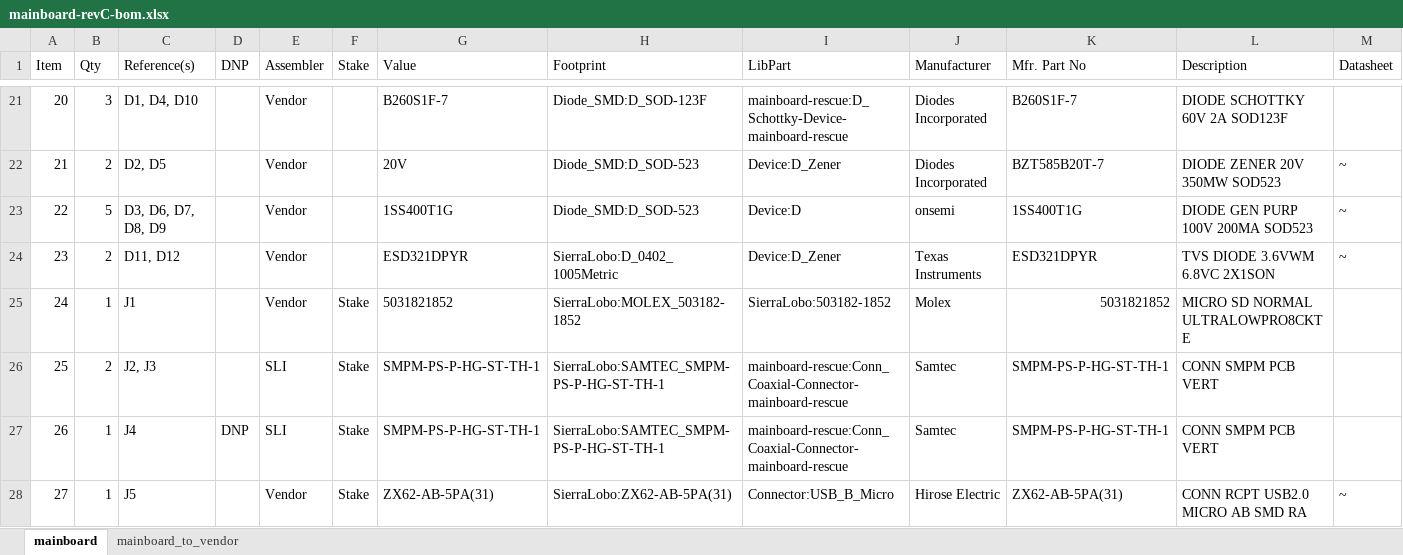
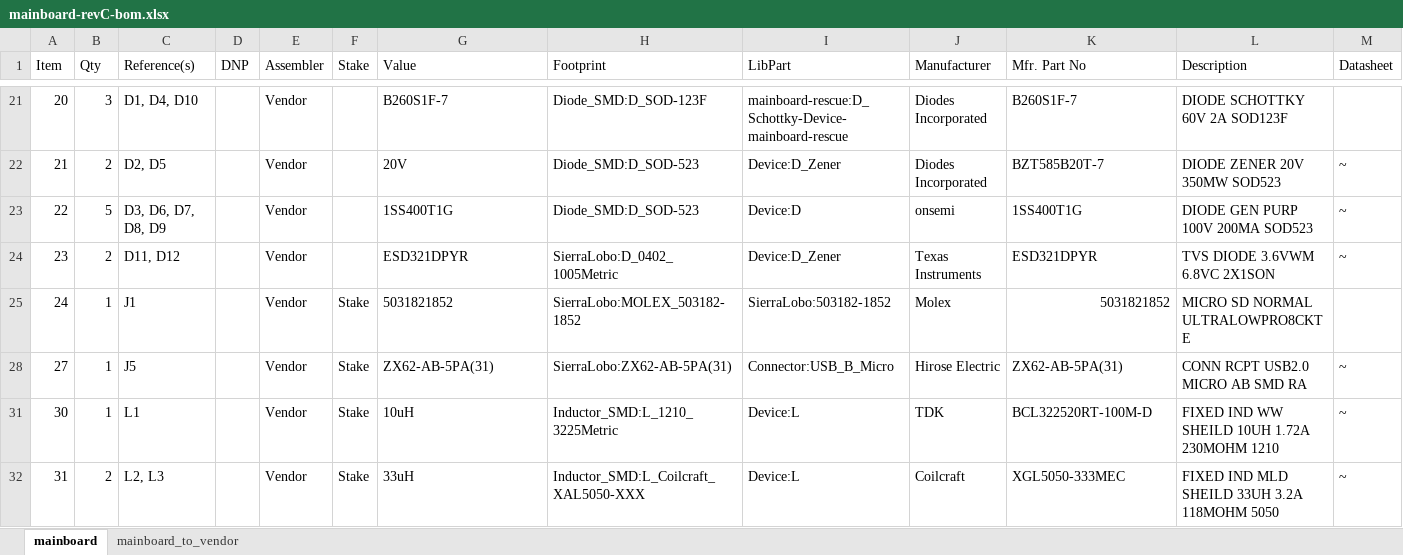
Before and after one commit to Sierra-Lobo/mainboard-hardware, an Excel workbook: revC-fm/docs/mainboard-revC-bom.xlsx, sheet mainboard, drawn as a sheet; only a part is shown, gaps mark what is left out; the shorter side is filled out with more unchanged rows; values as stored, in another font and other column widths than the file's, no borders; table styles not drawn; removed rows and columns are numbered as before the commit, all else as after; the diff covers the shown part only; the diff names each change by its address in the sheet, - before the commit and + after, or states it on an @@ line.

```diff
--- a/revC-fm/docs/mainboard-revC-bom.xlsx (sheet mainboard)
+++ b/revC-fm/docs/mainboard-revC-bom.xlsx (sheet mainboard)
@@ row 26 hidden: 25 | 2 | J2, J3 |  | SLI | Stake | SMPM-PS-P-HG-ST-TH-1 | SierraLobo:SAMTEC_SMPM-PS-P-HG-ST-TH-1 | mainboard-rescue:Conn_Coaxial-Connector-mainboard-rescue | Samtec | SMPM-PS-P-HG-ST-TH-1 | CONN SMPM PCB VERT @@
@@ row 27 hidden: 26 | 1 | J4 | DNP | SLI | Stake | SMPM-PS-P-HG-ST-TH-1 | SierraLobo:SAMTEC_SMPM-PS-P-HG-ST-TH-1 | mainboard-rescue:Conn_Coaxial-Connector-mainboard-rescue | Samtec | SMPM-PS-P-HG-ST-TH-1 | CONN SMPM PCB VERT @@
```
Also changed, not shown: 2 added rows, 23 removed rows, 5 hidden or unhidden rows and 550 edited cells elsewhere in this sheet, sheet mainboard_to_vendor, hidden cells, revC-fm/docs/mainboard-revC-assy-vendor-bom.xlsx.
